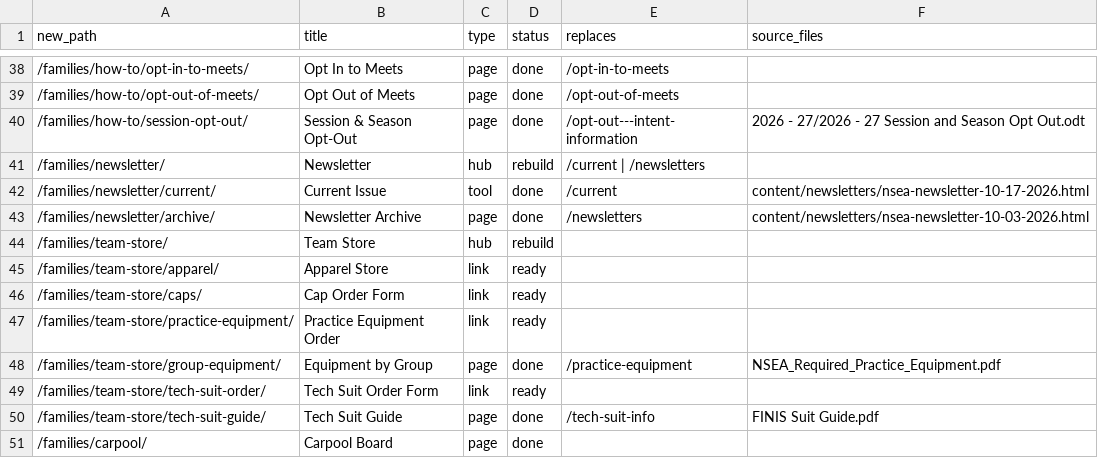
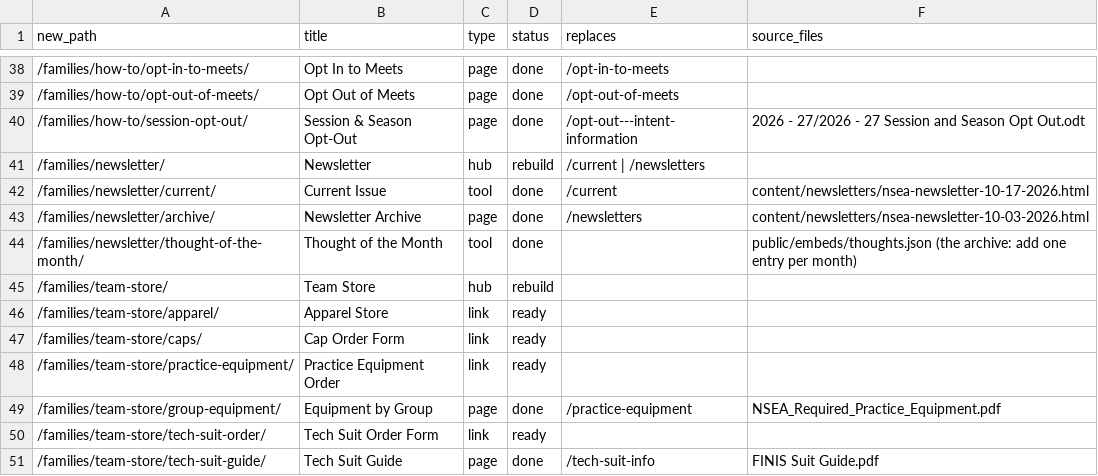
Before and after one commit to jpmerchant/nsea-site, a CSV file: migration.csv, drawn as a sheet; only a part is shown, gaps mark what is left out; the shorter side is filled out with more unchanged rows; the diff names each change by its address in the sheet, - before the commit and + after, or states it on an @@ line.

```diff
--- a/migration.csv
+++ b/migration.csv
+row 44: /families/newsletter/thought-of-the-month/ | Thought of the Month | tool | done |  | public/embeds/thoughts.json (the archive: add one entry per month)
```
Also changed, not shown: 5 other files.
